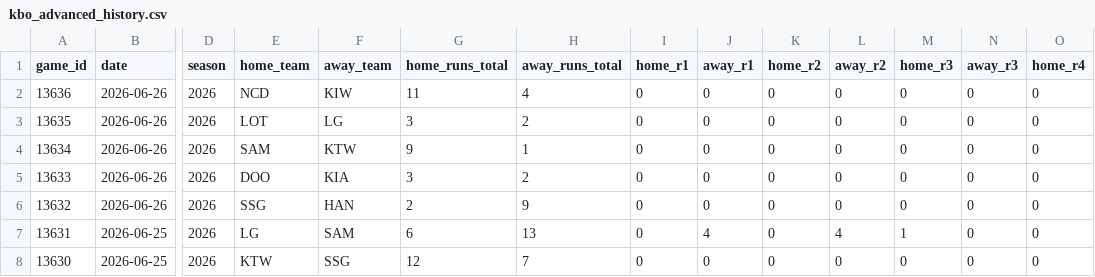
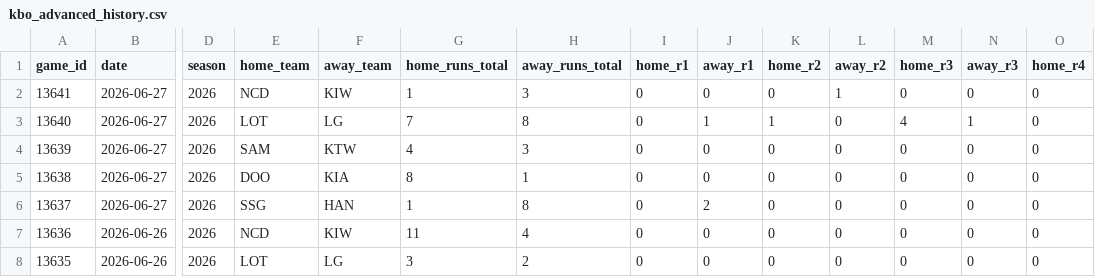
Before and after one commit to emilioandrade0/PickGOLD, a CSV file: src/data/kbo/raw/kbo_advanced_history.csv, drawn as a sheet; only a part is shown, gaps mark what is left out; the shorter side is filled out with more unchanged rows; rows hold the shown columns only; the diff names each change by its address in the sheet, - before the commit and + after, or states it on an @@ line.

```diff
--- a/src/data/kbo/raw/kbo_advanced_history.csv
+++ b/src/data/kbo/raw/kbo_advanced_history.csv
+row 2: 13641 | 2026-06-27 | 2026 | NCD | KIW | 1 | 3 | 0 | 0 | 0 | 1 | 0 | 0 | 0
+row 3: 13640 | 2026-06-27 | 2026 | LOT | LG | 7 | 8 | 0 | 1 | 1 | 0 | 4 | 1 | 0
+row 4: 13639 | 2026-06-27 | 2026 | SAM | KTW | 4 | 3 | 0 | 0 | 0 | 0 | 0 | 0 | 0
+row 5: 13638 | 2026-06-27 | 2026 | DOO | KIA | 8 | 1 | 0 | 0 | 0 | 0 | 0 | 0 | 0
+row 6: 13637 | 2026-06-27 | 2026 | SSG | HAN | 1 | 8 | 0 | 2 | 0 | 0 | 0 | 0 | 0
```
Also changed, not shown: src/data/kbo/raw/kbo_upcoming_schedule.csv, src/data/lmb/raw/lmb_upcoming_schedule.csv, 17 other files.
